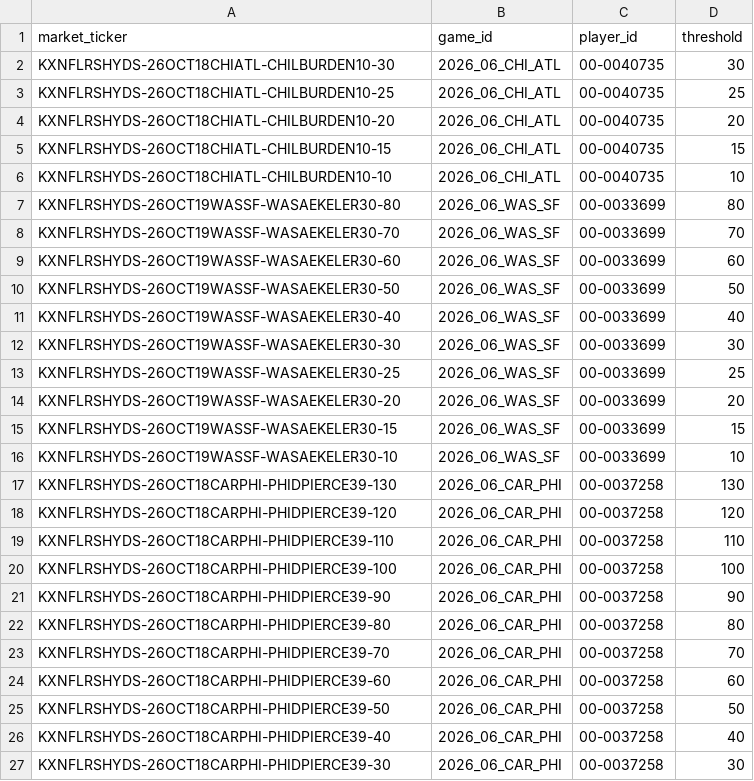
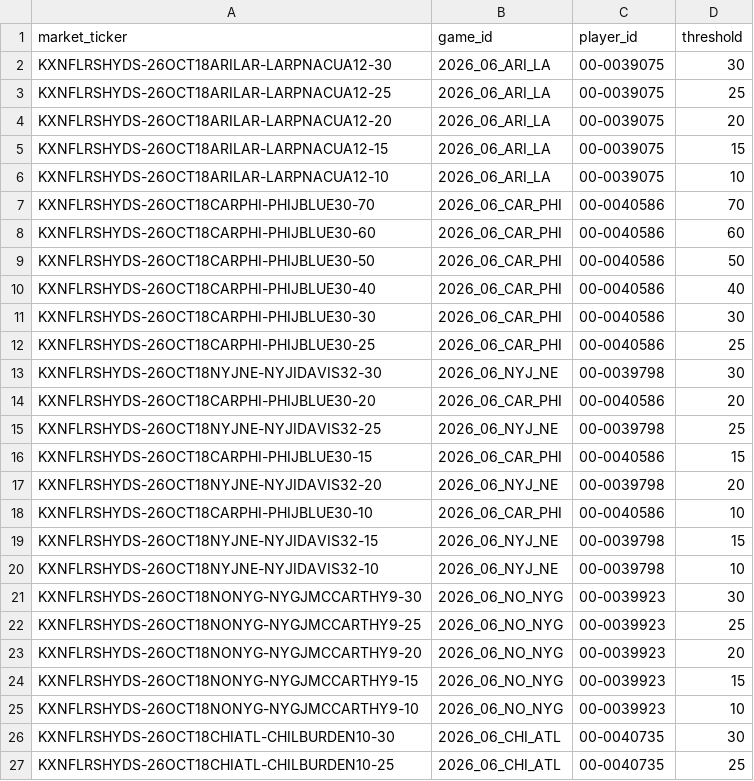
Before and after one commit to SaintSteven/Kalshi-trading-backend, a CSV file: research/nfl_prospective_paper_v001/data/rushing_market_mapping.csv, drawn as a sheet; only a part is shown; the shorter side is filled out with more unchanged rows; the diff names each change by its address in the sheet, - before the commit and + after, or states it on an @@ line.

```diff
--- a/research/nfl_prospective_paper_v001/data/rushing_market_mapping.csv
+++ b/research/nfl_prospective_paper_v001/data/rushing_market_mapping.csv
+row 2: KXNFLRSHYDS-26OCT18ARILAR-LARPNACUA12-30 | 2026_06_ARI_LA | 00-0039075 | 30
+row 3: KXNFLRSHYDS-26OCT18ARILAR-LARPNACUA12-25 | 2026_06_ARI_LA | 00-0039075 | 25
+row 4: KXNFLRSHYDS-26OCT18ARILAR-LARPNACUA12-20 | 2026_06_ARI_LA | 00-0039075 | 20
+row 5: KXNFLRSHYDS-26OCT18ARILAR-LARPNACUA12-15 | 2026_06_ARI_LA | 00-0039075 | 15
+row 6: KXNFLRSHYDS-26OCT18ARILAR-LARPNACUA12-10 | 2026_06_ARI_LA | 00-0039075 | 10
+row 7: KXNFLRSHYDS-26OCT18CARPHI-PHIJBLUE30-70 | 2026_06_CAR_PHI | 00-0040586 | 70
+row 8: KXNFLRSHYDS-26OCT18CARPHI-PHIJBLUE30-60 | 2026_06_CAR_PHI | 00-0040586 | 60
+row 9: KXNFLRSHYDS-26OCT18CARPHI-PHIJBLUE30-50 | 2026_06_CAR_PHI | 00-0040586 | 50
+row 10: KXNFLRSHYDS-26OCT18CARPHI-PHIJBLUE30-40 | 2026_06_CAR_PHI | 00-0040586 | 40
+row 11: KXNFLRSHYDS-26OCT18CARPHI-PHIJBLUE30-30 | 2026_06_CAR_PHI | 00-0040586 | 30
+row 12: KXNFLRSHYDS-26OCT18CARPHI-PHIJBLUE30-25 | 2026_06_CAR_PHI | 00-0040586 | 25
+row 13: KXNFLRSHYDS-26OCT18NYJNE-NYJIDAVIS32-30 | 2026_06_NYJ_NE | 00-0039798 | 30
+row 14: KXNFLRSHYDS-26OCT18CARPHI-PHIJBLUE30-20 | 2026_06_CAR_PHI | 00-0040586 | 20
+row 15: KXNFLRSHYDS-26OCT18NYJNE-NYJIDAVIS32-25 | 2026_06_NYJ_NE | 00-0039798 | 25
+row 16: KXNFLRSHYDS-26OCT18CARPHI-PHIJBLUE30-15 | 2026_06_CAR_PHI | 00-0040586 | 15
+row 17: KXNFLRSHYDS-26OCT18NYJNE-NYJIDAVIS32-20 | 2026_06_NYJ_NE | 00-0039798 | 20
+row 18: KXNFLRSHYDS-26OCT18CARPHI-PHIJBLUE30-10 | 2026_06_CAR_PHI | 00-0040586 | 10
+row 19: KXNFLRSHYDS-26OCT18NYJNE-NYJIDAVIS32-15 | 2026_06_NYJ_NE | 00-0039798 | 15
+row 20: KXNFLRSHYDS-26OCT18NYJNE-NYJIDAVIS32-10 | 2026_06_NYJ_NE | 00-0039798 | 10
+row 21: KXNFLRSHYDS-26OCT18NONYG-NYGJMCCARTHY9-30 | 2026_06_NO_NYG | 00-0039923 | 30
+row 22: KXNFLRSHYDS-26OCT18NONYG-NYGJMCCARTHY9-25 | 2026_06_NO_NYG | 00-0039923 | 25
+row 23: KXNFLRSHYDS-26OCT18NONYG-NYGJMCCARTHY9-20 | 2026_06_NO_NYG | 00-0039923 | 20
+row 24: KXNFLRSHYDS-26OCT18NONYG-NYGJMCCARTHY9-15 | 2026_06_NO_NYG | 00-0039923 | 15
+row 25: KXNFLRSHYDS-26OCT18NONYG-NYGJMCCARTHY9-10 | 2026_06_NO_NYG | 00-0039923 | 10
```
Also changed, not shown: research/nfl_prospective_paper_v001/data/collector_health.csv, research/nfl_prospective_paper_v001/data/receiving_market_mapping.csv, 8 other files.
